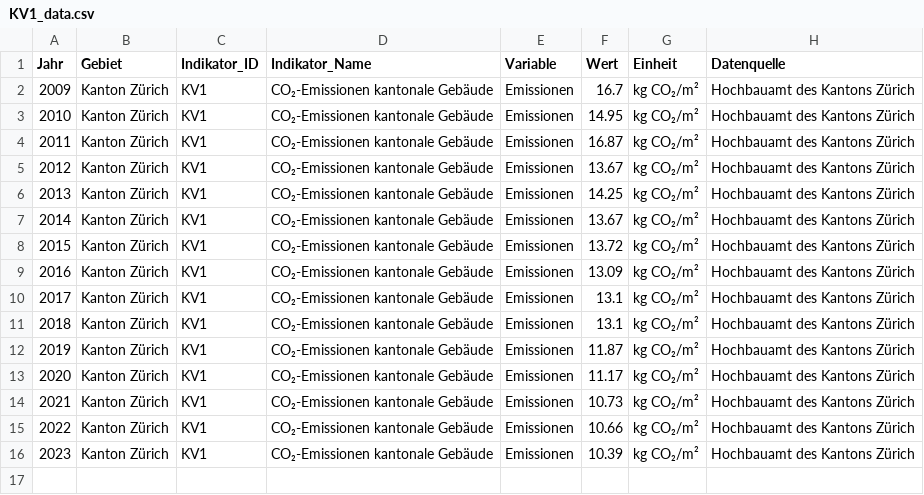
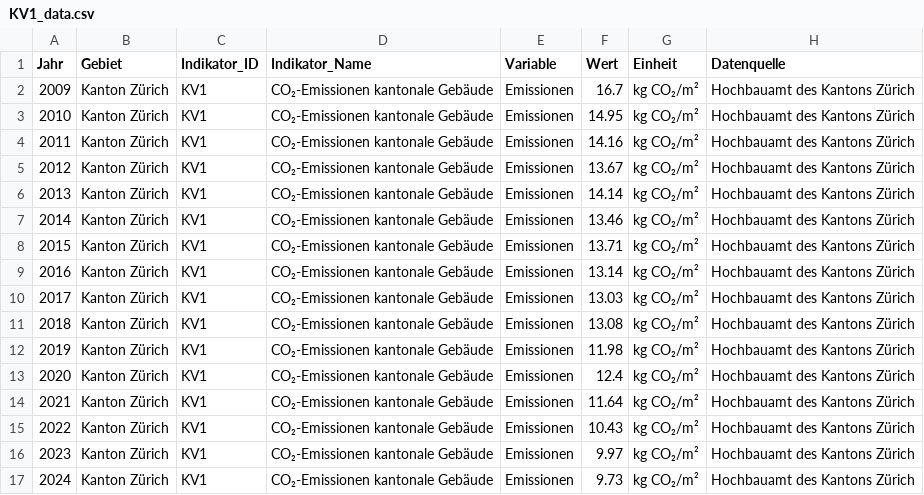
Before and after one commit to statistikZH/decarb_monitoring, a CSV file: output/KV1_data.csv, drawn as a sheet.

```diff
--- a/output/KV1_data.csv
+++ b/output/KV1_data.csv
@@ -3,14 +3,15 @@
 2010,"Kanton Zürich","KV1","CO₂-Emissionen kantonale Gebäude","Emissionen",14.95,"kg CO₂/m²","Hochbauamt des Kantons Zürich"
-2011,"Kanton Zürich","KV1","CO₂-Emissionen kantonale Gebäude","Emissionen",16.87,"kg CO₂/m²","Hochbauamt des Kantons Zürich"
+2011,"Kanton Zürich","KV1","CO₂-Emissionen kantonale Gebäude","Emissionen",14.16,"kg CO₂/m²","Hochbauamt des Kantons Zürich"
 2012,"Kanton Zürich","KV1","CO₂-Emissionen kantonale Gebäude","Emissionen",13.67,"kg CO₂/m²","Hochbauamt des Kantons Zürich"
-2013,"Kanton Zürich","KV1","CO₂-Emissionen kantonale Gebäude","Emissionen",14.25,"kg CO₂/m²","Hochbauamt des Kantons Zürich"
-2014,"Kanton Zürich","KV1","CO₂-Emissionen kantonale Gebäude","Emissionen",13.67,"kg CO₂/m²","Hochbauamt des Kantons Zürich"
-2015,"Kanton Zürich","KV1","CO₂-Emissionen kantonale Gebäude","Emissionen",13.72,"kg CO₂/m²","Hochbauamt des Kantons Zürich"
-2016,"Kanton Zürich","KV1","CO₂-Emissionen kantonale Gebäude","Emissionen",13.09,"kg CO₂/m²","Hochbauamt des Kantons Zürich"
-2017,"Kanton Zürich","KV1","CO₂-Emissionen kantonale Gebäude","Emissionen",13.1,"kg CO₂/m²","Hochbauamt des Kantons Zürich"
-2018,"Kanton Zürich","KV1","CO₂-Emissionen kantonale Gebäude","Emissionen",13.1,"kg CO₂/m²","Hochbauamt des Kantons Zürich"
-2019,"Kanton Zürich","KV1","CO₂-Emissionen kantonale Gebäude","Emissionen",11.87,"kg CO₂/m²","Hochbauamt des Kantons Zürich"
-2020,"Kanton Zürich","KV1","CO₂-Emissionen kantonale Gebäude","Emissionen",11.17,"kg CO₂/m²","Hochbauamt des Kantons Zürich"
-2021,"Kanton Zürich","KV1","CO₂-Emissionen kantonale Gebäude","Emissionen",10.73,"kg CO₂/m²","Hochbauamt des Kantons Zürich"
-2022,"Kanton Zürich","KV1","CO₂-Emissionen kantonale Gebäude","Emissionen",10.66,"kg CO₂/m²","Hochbauamt des Kantons Zürich"
-2023,"Kanton Zürich","KV1","CO₂-Emissionen kantonale Gebäude","Emissionen",10.39,"kg CO₂/m²","Hochbauamt des Kantons Zürich"
+2013,"Kanton Zürich","KV1","CO₂-Emissionen kantonale Gebäude","Emissionen",14.14,"kg CO₂/m²","Hochbauamt des Kantons Zürich"
+2014,"Kanton Zürich","KV1","CO₂-Emissionen kantonale Gebäude","Emissionen",13.46,"kg CO₂/m²","Hochbauamt des Kantons Zürich"
+2015,"Kanton Zürich","KV1","CO₂-Emissionen kantonale Gebäude","Emissionen",13.71,"kg CO₂/m²","Hochbauamt des Kantons Zürich"
+2016,"Kanton Zürich","KV1","CO₂-Emissionen kantonale Gebäude","Emissionen",13.14,"kg CO₂/m²","Hochbauamt des Kantons Zürich"
+2017,"Kanton Zürich","KV1","CO₂-Emissionen kantonale Gebäude","Emissionen",13.03,"kg CO₂/m²","Hochbauamt des Kantons Zürich"
+2018,"Kanton Zürich","KV1","CO₂-Emissionen kantonale Gebäude","Emissionen",13.08,"kg CO₂/m²","Hochbauamt des Kantons Zürich"
+2019,"Kanton Zürich","KV1","CO₂-Emissionen kantonale Gebäude","Emissionen",11.98,"kg CO₂/m²","Hochbauamt des Kantons Zürich"
+2020,"Kanton Zürich","KV1","CO₂-Emissionen kantonale Gebäude","Emissionen",12.4,"kg CO₂/m²","Hochbauamt des Kantons Zürich"
+2021,"Kanton Zürich","KV1","CO₂-Emissionen kantonale Gebäude","Emissionen",11.64,"kg CO₂/m²","Hochbauamt des Kantons Zürich"
+2022,"Kanton Zürich","KV1","CO₂-Emissionen kantonale Gebäude","Emissionen",10.43,"kg CO₂/m²","Hochbauamt des Kantons Zürich"
+2023,"Kanton Zürich","KV1","CO₂-Emissionen kantonale Gebäude","Emissionen",9.97,"kg CO₂/m²","Hochbauamt des Kantons Zürich"
+2024,"Kanton Zürich","KV1","CO₂-Emissionen kantonale Gebäude","Emissionen",9.73,"kg CO₂/m²","Hochbauamt des Kantons Zürich"
```
Also changed, not shown: output/KV2_data.csv.
